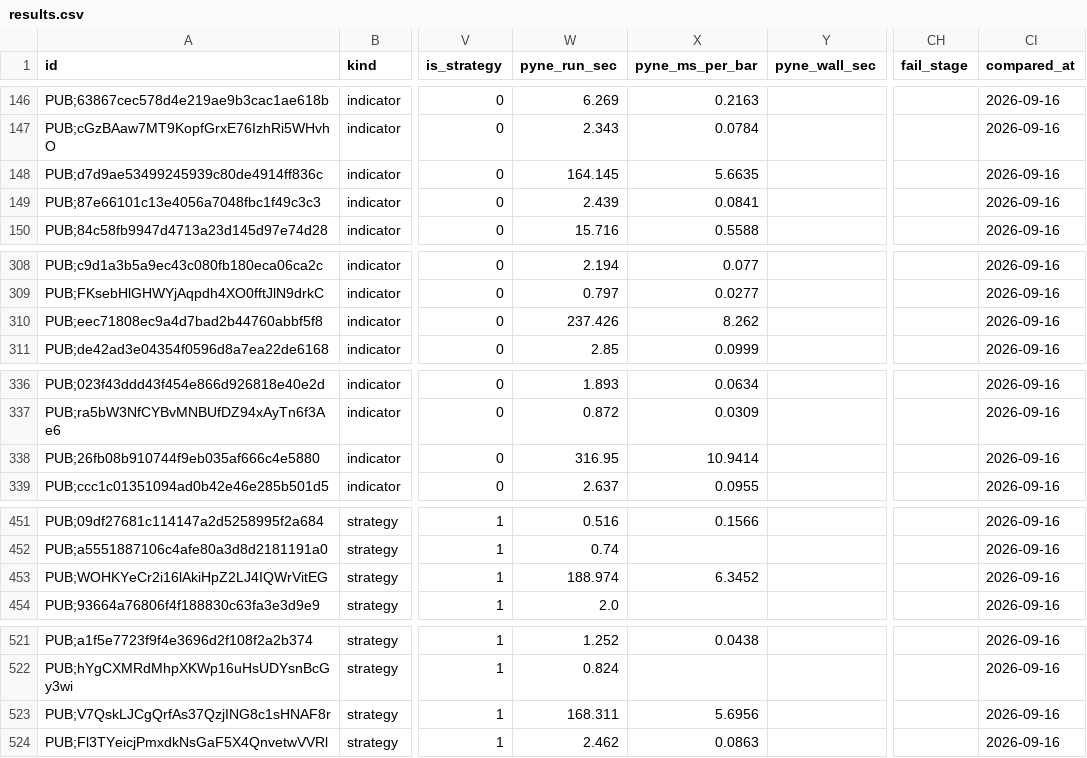
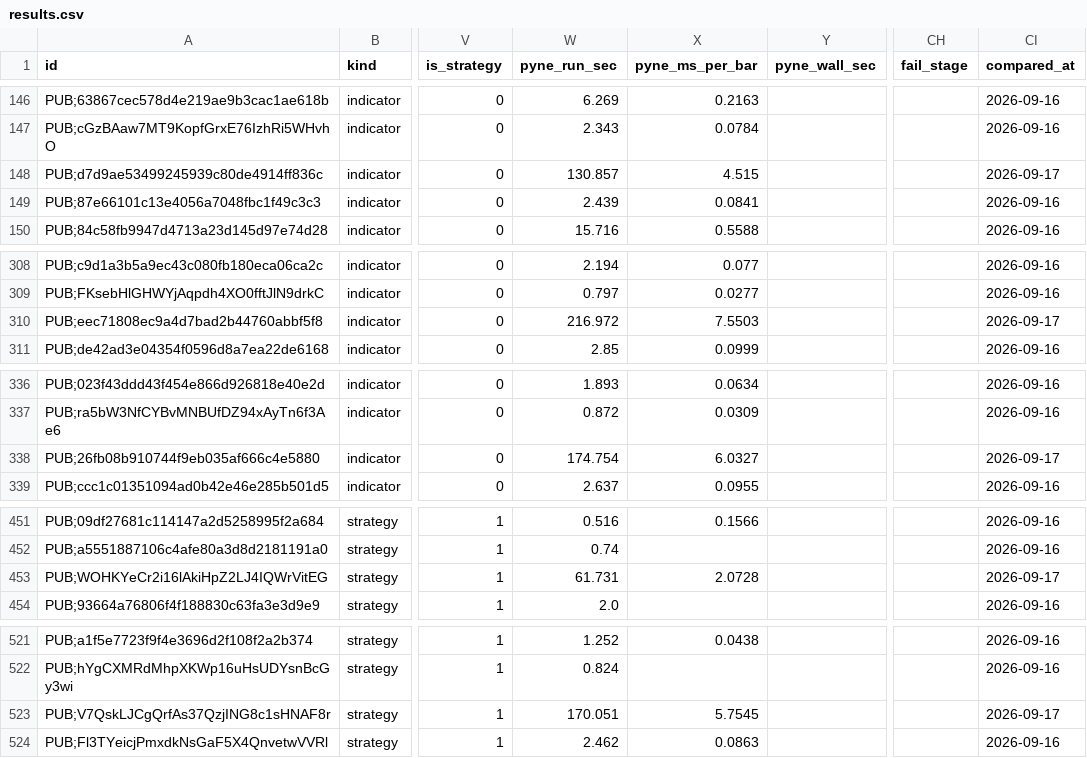
Before and after one commit to PyneSys/pyne-in-the-wild, a CSV file: results/results.csv, drawn as a sheet; only a part is shown, gaps mark what is left out; the diff covers the shown part only; the diff names each change by its address in the sheet, - before the commit and + after, or states it on an @@ line.

Commit message:
chore(results): refresh measurements of ten corpus scripts
Re-measured five indicators and five strategies (including MOST + Moving
Average Screener, Traders Reality Main, CoGrid Management and Top 40 High
Low Strategy for SPY, 5min) and refreshed results/results.csv together
with the generated site data and the affected script pages.

```diff
--- a/results/results.csv
+++ b/results/results.csv
-W148 (pyne_run_sec): 164.145
+W148 (pyne_run_sec): 130.857
-X148 (pyne_ms_per_bar): 5.6635
+X148 (pyne_ms_per_bar): 4.515
-CI148 (compared_at): 2026-09-16
+CI148 (compared_at): 2026-09-17
-W310 (pyne_run_sec): 237.426
+W310 (pyne_run_sec): 216.972
-X310 (pyne_ms_per_bar): 8.262
+X310 (pyne_ms_per_bar): 7.5503
-CI310 (compared_at): 2026-09-16
+CI310 (compared_at): 2026-09-17
-W338 (pyne_run_sec): 316.95
+W338 (pyne_run_sec): 174.754
-X338 (pyne_ms_per_bar): 10.9414
+X338 (pyne_ms_per_bar): 6.0327
-CI338 (compared_at): 2026-09-16
+CI338 (compared_at): 2026-09-17
-W453 (pyne_run_sec): 188.974
+W453 (pyne_run_sec): 61.731
-X453 (pyne_ms_per_bar): 6.3452
+X453 (pyne_ms_per_bar): 2.0728
-CI453 (compared_at): 2026-09-16
+CI453 (compared_at): 2026-09-17
-W523 (pyne_run_sec): 168.311
+W523 (pyne_run_sec): 170.051
-X523 (pyne_ms_per_bar): 5.6956
+X523 (pyne_ms_per_bar): 5.7545
-CI523 (compared_at): 2026-09-16
+CI523 (compared_at): 2026-09-17
```
Also changed, not shown: 11 edited cells elsewhere in this file, 9 other files.
